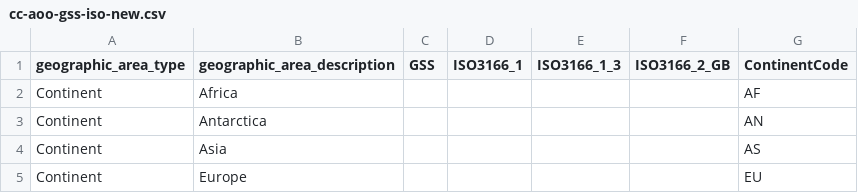
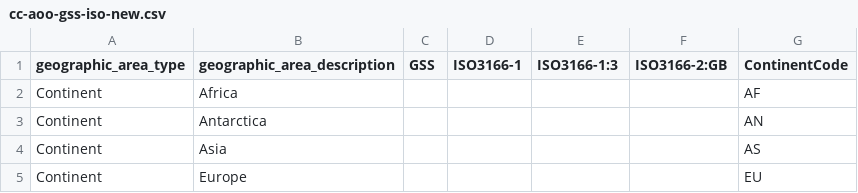
Before and after one commit to drkane/charity-lookups, a CSV file: cc-aoo-gss-iso-new.csv, drawn as a sheet; only a part is shown.

Commit message:
update country codes

```diff
--- a/cc-aoo-gss-iso-new.csv
+++ b/cc-aoo-gss-iso-new.csv
@@ -1,2 +1,2 @@
-geographic_area_type,geographic_area_description,GSS,ISO3166_1,ISO3166_1_3,ISO3166_2_GB,ContinentCode
+geographic_area_type,geographic_area_description,GSS,ISO3166-1,ISO3166-1:3,ISO3166-2:GB,ContinentCode
 Continent,Africa,,,,,AF
```
